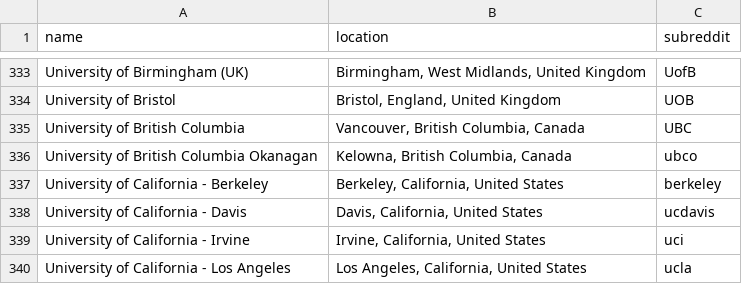
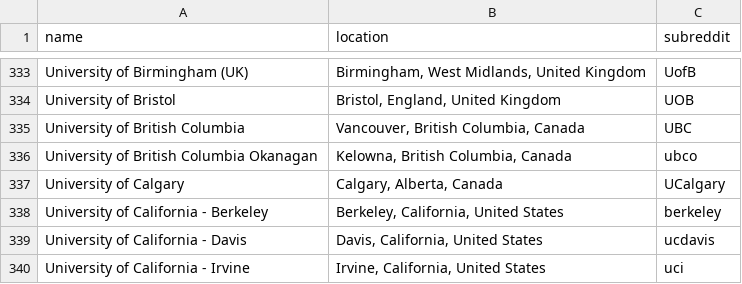
Before and after one commit to karlding/college-subreddits, a CSV file: data/colleges.csv, drawn as a sheet; only a part is shown, gaps mark what is left out; the shorter side is filled out with more unchanged rows; the diff names each change by its address in the sheet, - before the commit and + after, or states it on an @@ line.

Commit message:
Add University of Calgary

```diff
--- a/data/colleges.csv
+++ b/data/colleges.csv
+row 337: University of Calgary | Calgary, Alberta, Canada | UCalgary
```
